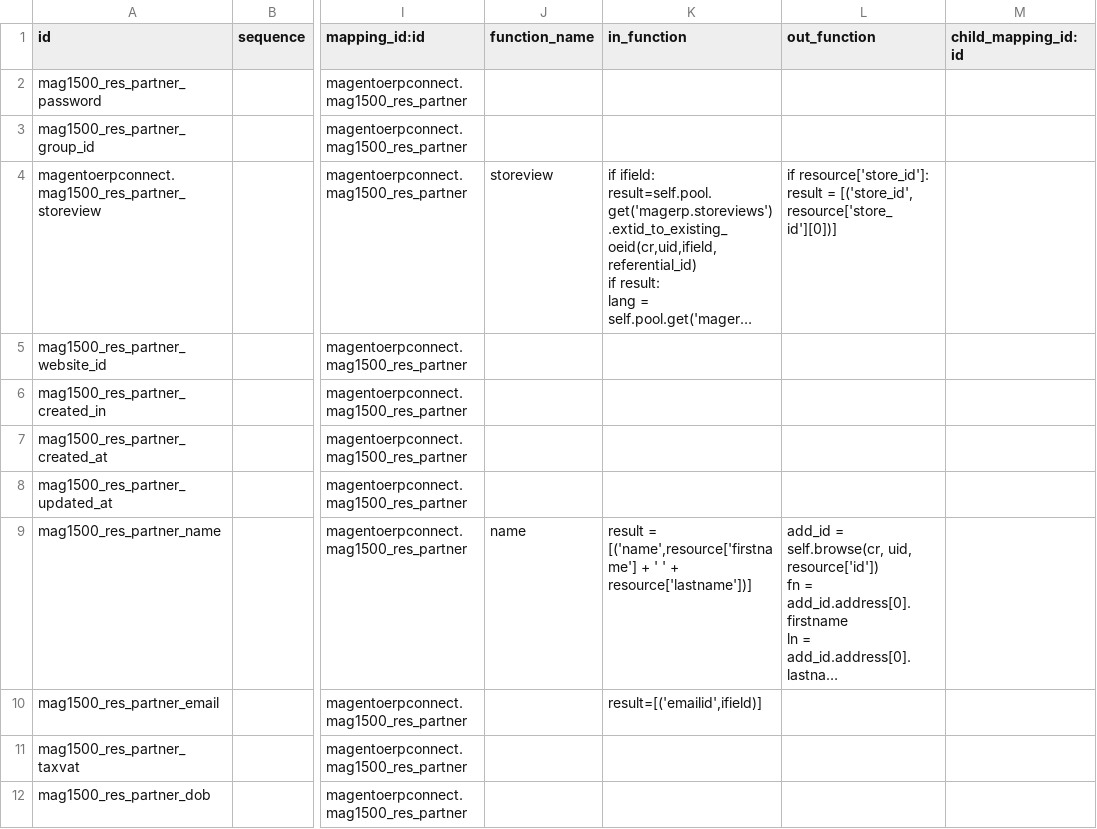
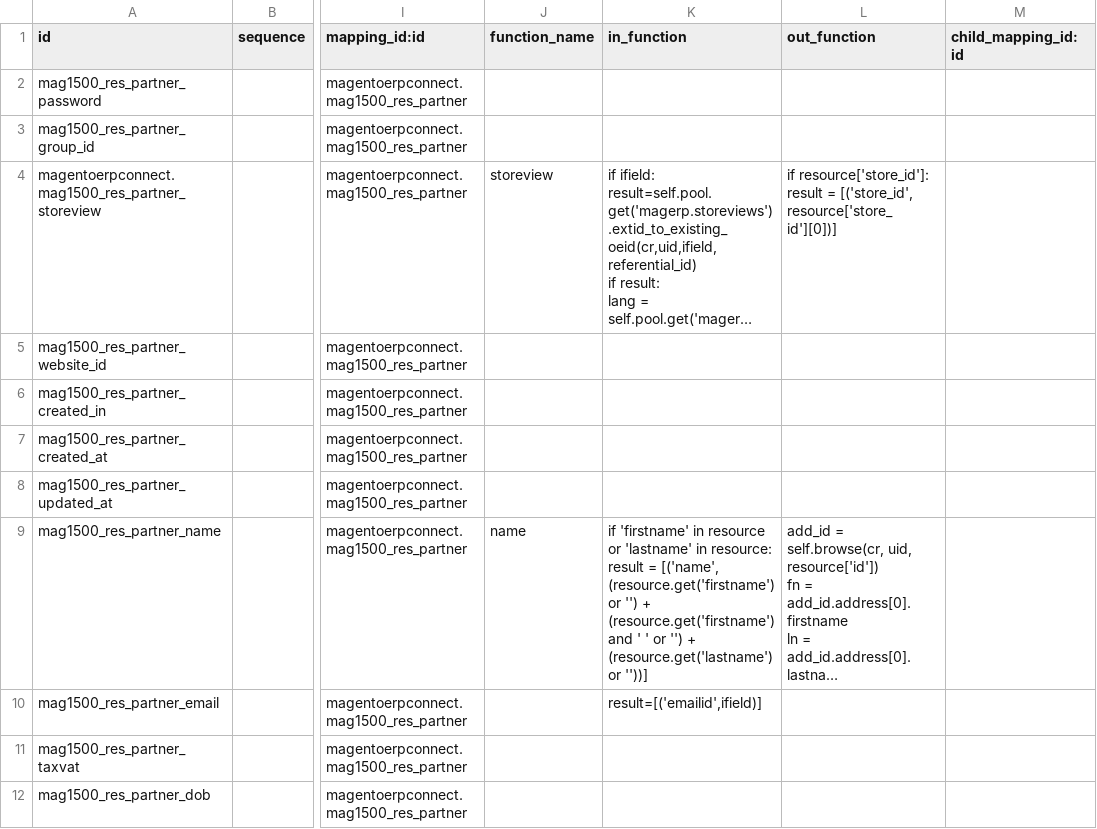
Before and after one commit to OCA/connector-magento, a CSV file: magentoerpconnect/settings/1.5.0.0/res.partner/external.mappinglines.template.csv, drawn as a sheet; only a part is shown, gaps mark what is left out; long unchanged cells end in …; ↵ is a line break in a cell; the diff names each change by its address in the sheet, - before the commit and + after, or states it on an @@ line.

Commit message:
[FIX] magentoerpconnect : Fix mapping for fisrtname and lastname

```diff
--- a/magentoerpconnect/settings/1.5.0.0/res.partner/external.mappinglines.template.csv
+++ b/magentoerpconnect/settings/1.5.0.0/res.partner/external.mappinglines.template.csv
-K9 (in_function): result = [('name',resource['firstname'] + ' ' + resource['lastname'])]
+K9 (in_function): if 'firstname' in resource or 'lastname' in resource: ↵ result = [('name', (resource.get('firstname') or '') + (resource.get('firstname') and ' ' or '') + (resource.get('lastname') or ''))]
```
Also changed, not shown: magentoerpconnect/settings/1.5.0.0/res.partner.address/external.mappinglines.template.csv.
